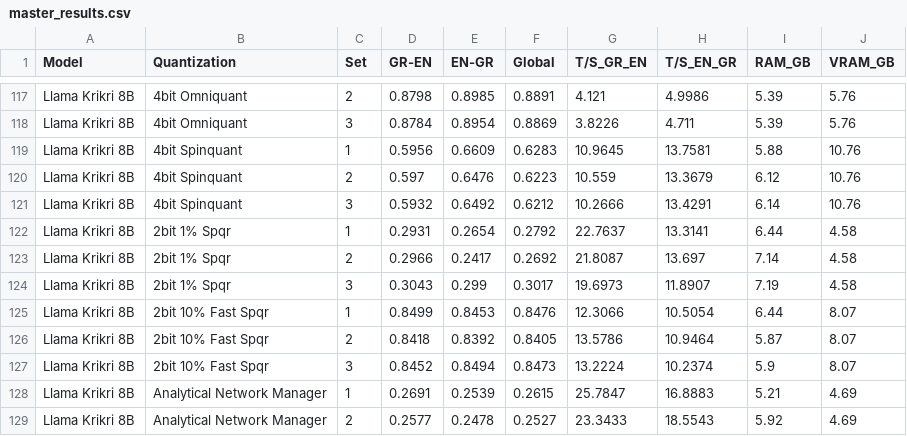
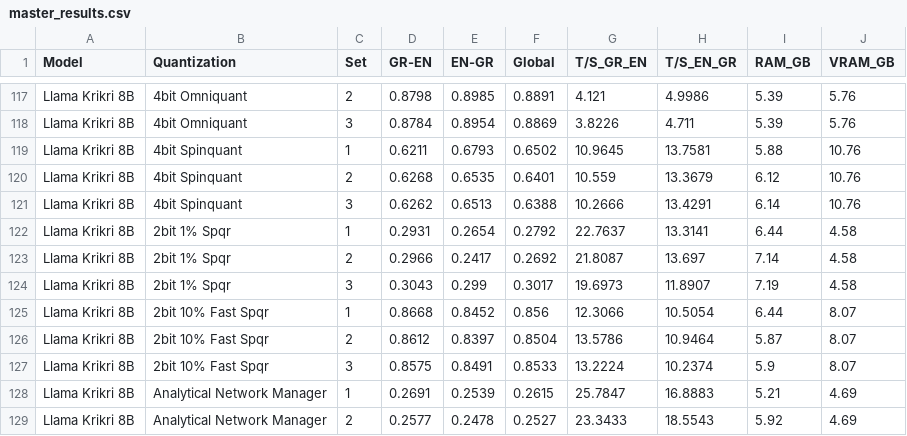
Before and after one commit to evankost/quantization-performance-dashboard, a CSV file: master_results.csv, drawn as a sheet; only a part is shown, gaps mark what is left out.

Commit message:
llama krikri simple spqr and network managers left

```diff
--- a/master_results.csv
+++ b/master_results.csv
@@ -118,5 +118,5 @@ Llama Krikri 8B,4bit Omniquant,2,0.8798,0.8985,0.8891,4.121,4.9986,5.39,5.76
 Llama Krikri 8B,4bit Omniquant,3,0.8784,0.8954,0.8869,3.8226,4.711,5.39,5.76
-Llama Krikri 8B,4bit Spinquant,1,0.5956,0.6609,0.6283,10.9645,13.7581,5.88,10.76
-Llama Krikri 8B,4bit Spinquant,2,0.597,0.6476,0.6223,10.559,13.3679,6.12,10.76
-Llama Krikri 8B,4bit Spinquant,3,0.5932,0.6492,0.6212,10.2666,13.4291,6.14,10.76
+Llama Krikri 8B,4bit Spinquant,1,0.6211,0.6793,0.6502,10.9645,13.7581,5.88,10.76
+Llama Krikri 8B,4bit Spinquant,2,0.6268,0.6535,0.6401,10.559,13.3679,6.12,10.76
+Llama Krikri 8B,4bit Spinquant,3,0.6262,0.6513,0.6388,10.2666,13.4291,6.14,10.76
 Llama Krikri 8B,2bit 1% Spqr,1,0.2931,0.2654,0.2792,22.7637,13.3141,6.44,4.58
@@ -124,5 +124,5 @@ Llama Krikri 8B,2bit 1% Spqr,2,0.2966,0.2417,0.2692,21.8087,13.697,7.14,4.58
 Llama Krikri 8B,2bit 1% Spqr,3,0.3043,0.299,0.3017,19.6973,11.8907,7.19,4.58
-Llama Krikri 8B,2bit 10% Fast Spqr,1,0.8499,0.8453,0.8476,12.3066,10.5054,6.44,8.07
-Llama Krikri 8B,2bit 10% Fast Spqr,2,0.8418,0.8392,0.8405,13.5786,10.9464,5.87,8.07
-Llama Krikri 8B,2bit 10% Fast Spqr,3,0.8452,0.8494,0.8473,13.2224,10.2374,5.9,8.07
+Llama Krikri 8B,2bit 10% Fast Spqr,1,0.8668,0.8452,0.856,12.3066,10.5054,6.44,8.07
+Llama Krikri 8B,2bit 10% Fast Spqr,2,0.8612,0.8397,0.8504,13.5786,10.9464,5.87,8.07
+Llama Krikri 8B,2bit 10% Fast Spqr,3,0.8575,0.8491,0.8533,13.2224,10.2374,5.9,8.07
 Llama Krikri 8B,Analytical Network Manager,1,0.2691,0.2539,0.2615,25.7847,16.8883,5.21,4.69
```
